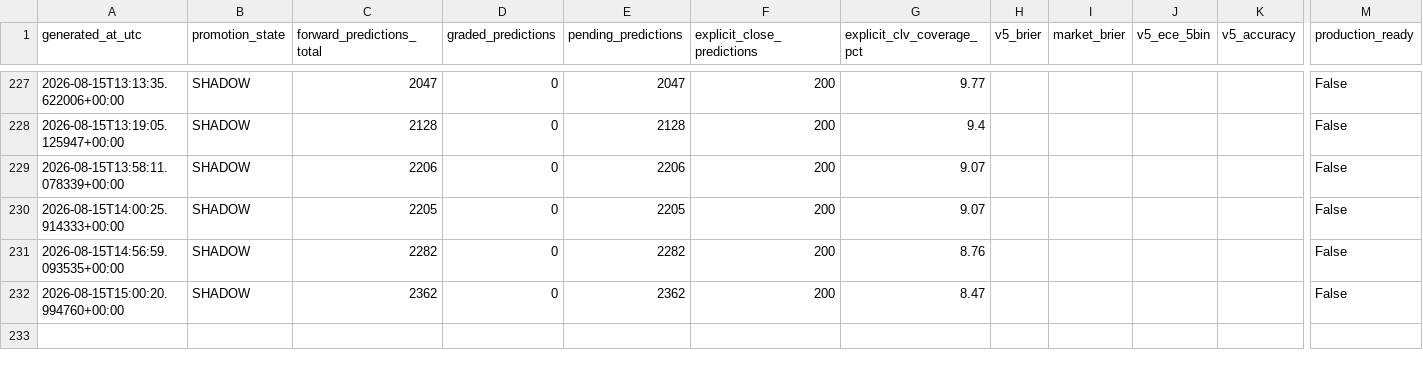
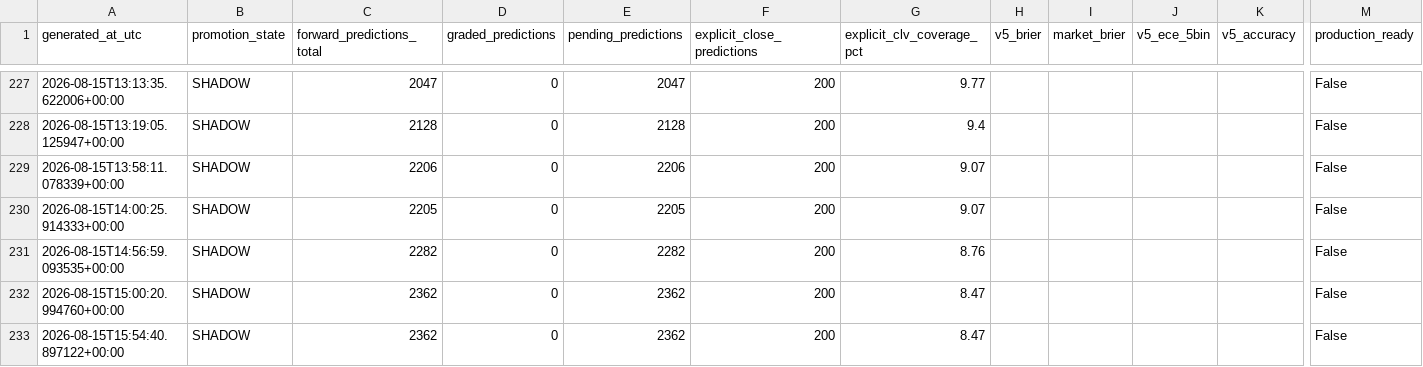
Before and after one commit to bigtyme2k3/wnba-model, a CSV file: data/dashboard/wnba_v5_evidence_history.csv, drawn as a sheet; only a part is shown, gaps mark what is left out; rows hold the shown columns only; the diff names each change by its address in the sheet, - before the commit and + after, or states it on an @@ line.

```diff
--- a/data/dashboard/wnba_v5_evidence_history.csv
+++ b/data/dashboard/wnba_v5_evidence_history.csv
+row 233: 2026-08-15T15:54:40.897122+00:00 | SHADOW | 2362 | 0 | 2362 | 200 | 8.47 |  |  |  |  | False
```
Also changed, not shown: 3 other files.
